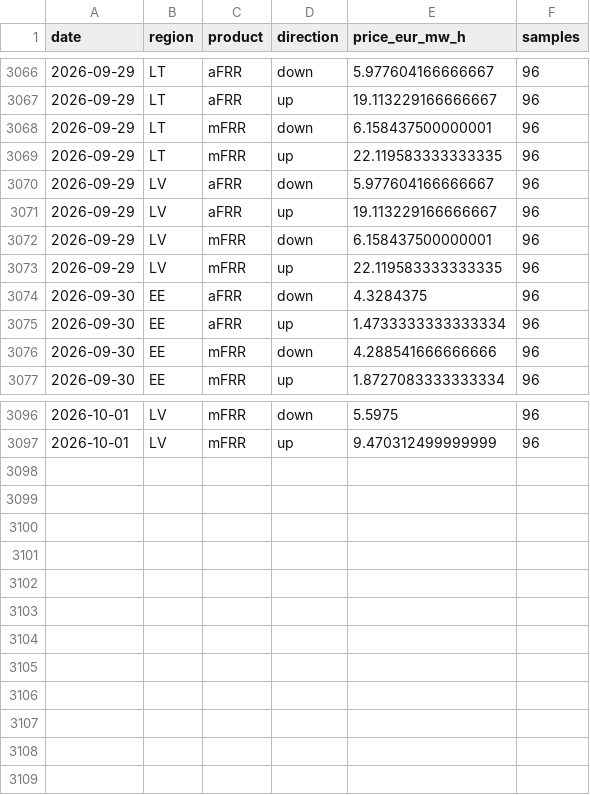
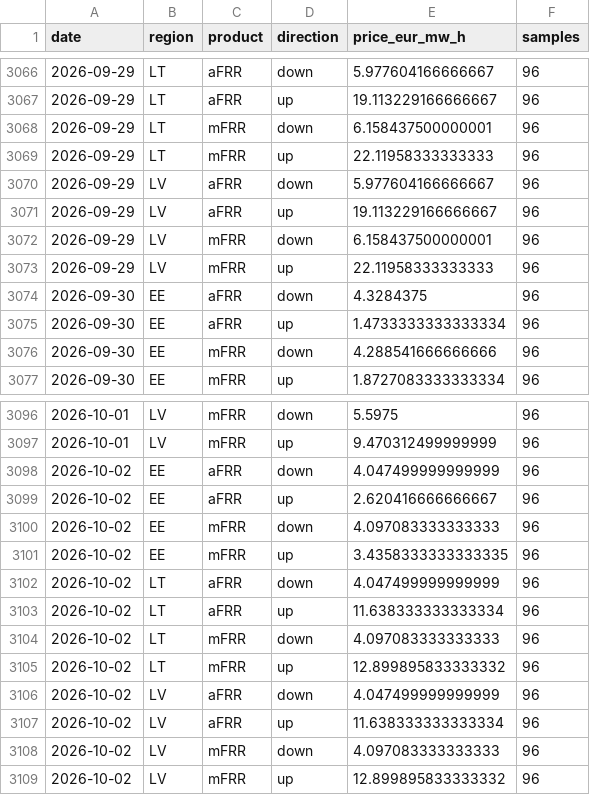
Before and after one commit to reinvaks/balticpulse, a CSV file: data/reserve_capacity_ytd.csv, drawn as a sheet; only a part is shown, gaps mark what is left out.

```diff
--- a/data/reserve_capacity_ytd.csv
+++ b/data/reserve_capacity_ytd.csv
@@ -3068,3 +3068,3 @@ date,region,product,direction,price_eur_mw_h,samples
 2026-09-29,LT,mFRR,down,6.158437500000001,96
-2026-09-29,LT,mFRR,up,22.119583333333335,96
+2026-09-29,LT,mFRR,up,22.11958333333333,96
 2026-09-29,LV,aFRR,down,5.977604166666667,96
@@ -3072,3 +3072,3 @@ date,region,product,direction,price_eur_mw_h,samples
 2026-09-29,LV,mFRR,down,6.158437500000001,96
-2026-09-29,LV,mFRR,up,22.119583333333335,96
+2026-09-29,LV,mFRR,up,22.11958333333333,96
 2026-09-30,EE,aFRR,down,4.3284375,96
@@ -3097 +3097,13 @@ date,region,product,direction,price_eur_mw_h,samples
 2026-10-01,LV,mFRR,up,9.470312499999999,96
+2026-10-02,EE,aFRR,down,4.047499999999999,96
+2026-10-02,EE,aFRR,up,2.620416666666667,96
+2026-10-02,EE,mFRR,down,4.097083333333333,96
+2026-10-02,EE,mFRR,up,3.4358333333333335,96
+2026-10-02,LT,aFRR,down,4.047499999999999,96
+2026-10-02,LT,aFRR,up,11.638333333333334,96
+2026-10-02,LT,mFRR,down,4.097083333333333,96
+2026-10-02,LT,mFRR,up,12.899895833333332,96
+2026-10-02,LV,aFRR,down,4.047499999999999,96
+2026-10-02,LV,aFRR,up,11.638333333333334,96
+2026-10-02,LV,mFRR,down,4.097083333333333,96
+2026-10-02,LV,mFRR,up,12.899895833333332,96
```
